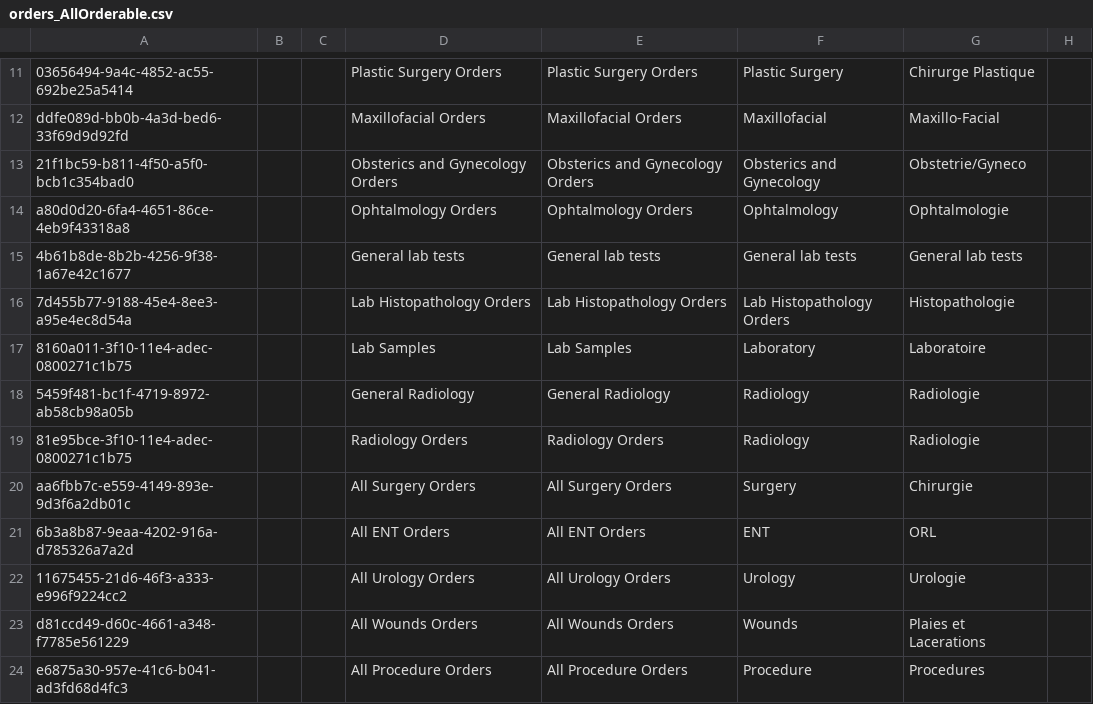
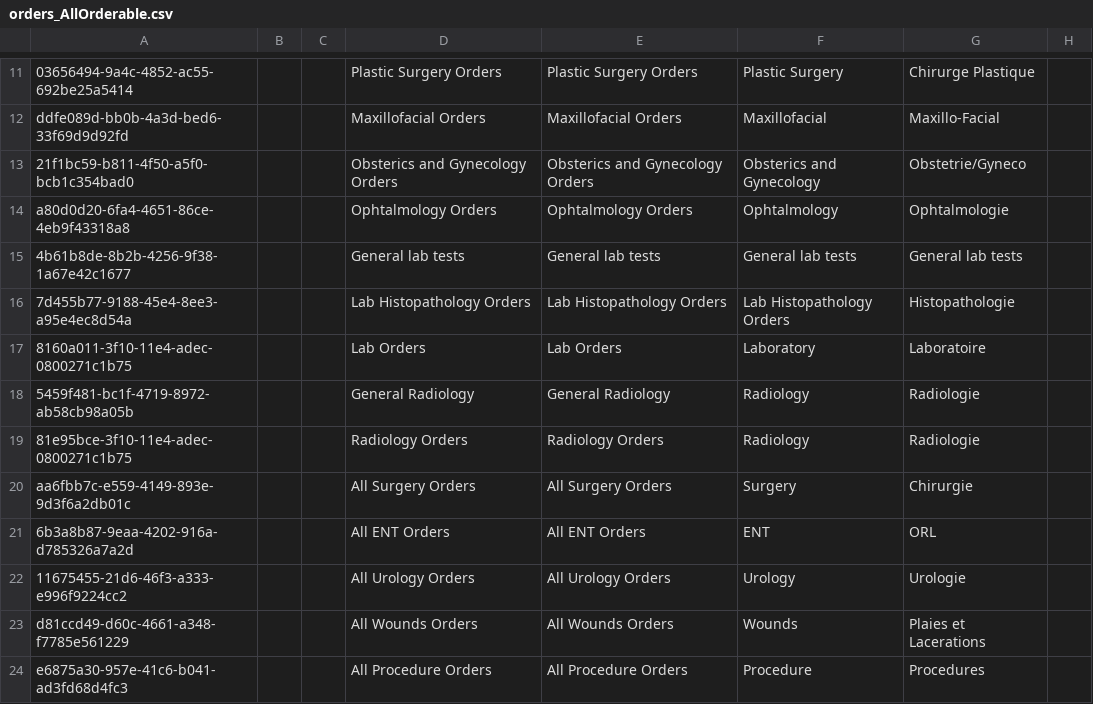
Before and after one commit to CRUDEM/openmrs-config-hsc, a CSV file: configuration/concepts/orders_AllOrderable.csv, drawn as a sheet; only a part is shown, gaps mark what is left out; the diff names each change by its address in the sheet, - before the commit and + after, or states it on an @@ line.

Commit message:
AFKR-16: Rename 'Lab Samples' in 'Lab Orders'

```diff
--- a/configuration/concepts/orders_AllOrderable.csv
+++ b/configuration/concepts/orders_AllOrderable.csv
-D17: Lab Samples
+D17: Lab Orders
-E17: Lab Samples
+E17: Lab Orders
```
